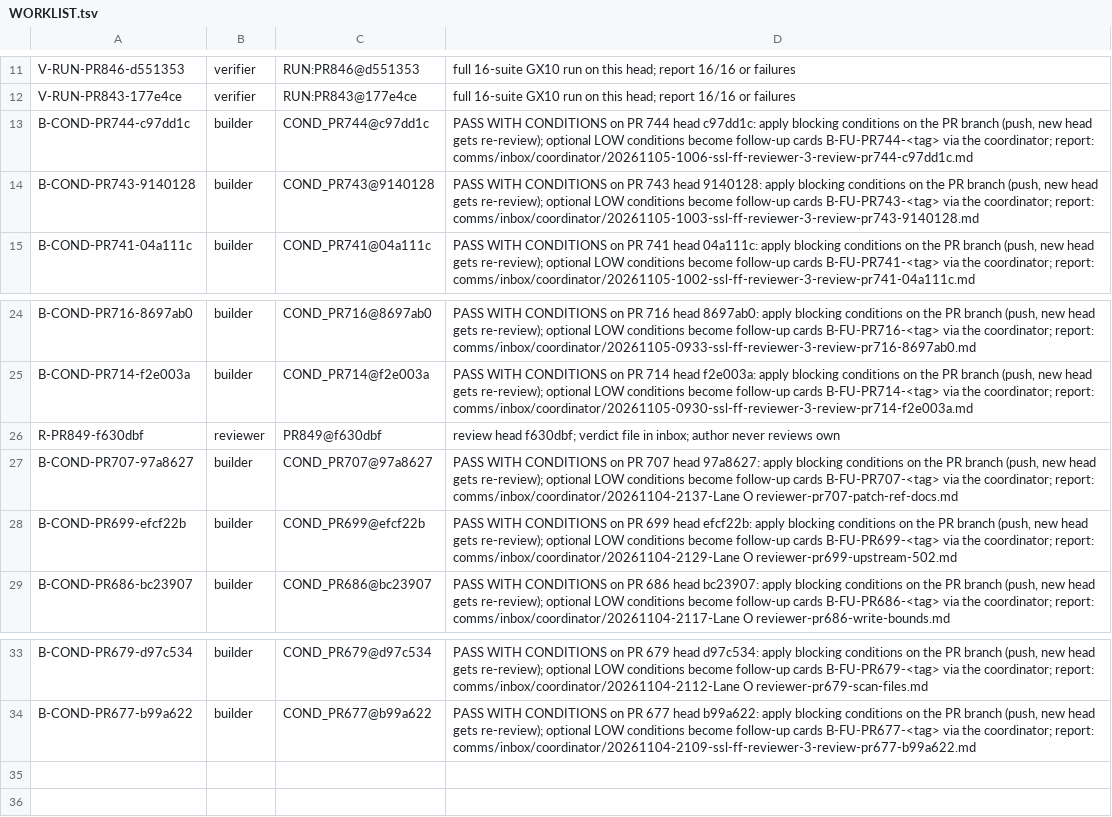
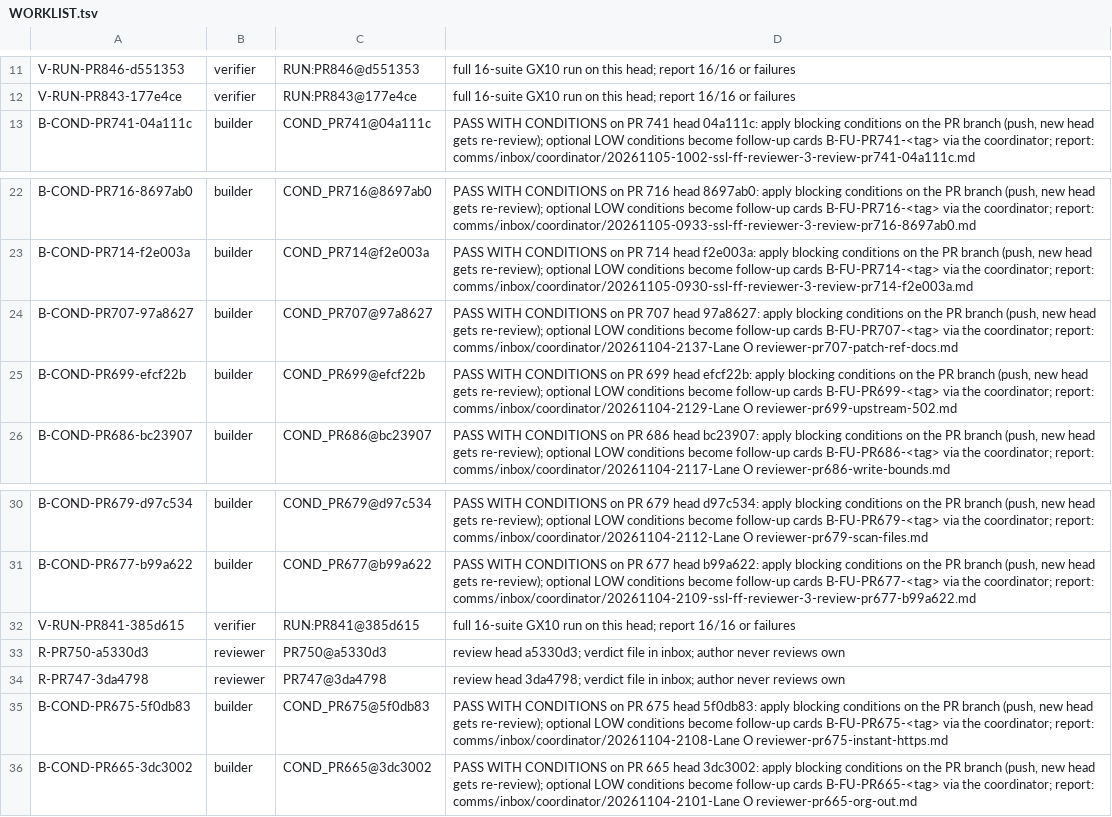
Before and after one commit to SpinStateLabs/field-platform, a TSV file: comms/WORKLIST.tsv, drawn as a sheet; only a part is shown, gaps mark what is left out.

```diff
--- a/comms/WORKLIST.tsv
+++ b/comms/WORKLIST.tsv
@@ -12,4 +12,2 @@ V-RUN-PR846-d551353	verifier	RUN:PR846@d551353	full 16-suite GX10 run on this he
 V-RUN-PR843-177e4ce	verifier	RUN:PR843@177e4ce	full 16-suite GX10 run on this head; report 16/16 or failures
-B-COND-PR744-c97dd1c	builder	COND_PR744@c97dd1c	PASS WITH CONDITIONS on PR 744 head c97dd1c: apply blocking conditions on the PR branch (push, new head gets re-review); optional LOW conditions become follow-up cards B-FU-PR744-<tag> via the coordinator; report: comms/inbox/coordinator/20261105-1006-ssl-ff-reviewer-3-review-pr744-c97dd1c.md
-B-COND-PR743-9140128	builder	COND_PR743@9140128	PASS WITH CONDITIONS on PR 743 head 9140128: apply blocking conditions on the PR branch (push, new head gets re-review); optional LOW conditions become follow-up cards B-FU-PR743-<tag> via the coordinator; report: comms/inbox/coordinator/20261105-1003-ssl-ff-reviewer-3-review-pr743-9140128.md
 B-COND-PR741-04a111c	builder	COND_PR741@04a111c	PASS WITH CONDITIONS on PR 741 head 04a111c: apply blocking conditions on the PR branch (push, new head gets re-review); optional LOW conditions become follow-up cards B-FU-PR741-<tag> via the coordinator; report: comms/inbox/coordinator/20261105-1002-ssl-ff-reviewer-3-review-pr741-04a111c.md
@@ -25,3 +23,2 @@ B-COND-PR716-8697ab0	builder	COND_PR716@8697ab0	PASS WITH CONDITIONS on PR 716 h
 B-COND-PR714-f2e003a	builder	COND_PR714@f2e003a	PASS WITH CONDITIONS on PR 714 head f2e003a: apply blocking conditions on the PR branch (push, new head gets re-review); optional LOW conditions become follow-up cards B-FU-PR714-<tag> via the coordinator; report: comms/inbox/coordinator/20261105-0930-ssl-ff-reviewer-3-review-pr714-f2e003a.md
-R-PR849-f630dbf	reviewer	PR849@f630dbf	review head f630dbf; verdict file in inbox; author never reviews own
 B-COND-PR707-97a8627	builder	COND_PR707@97a8627	PASS WITH CONDITIONS on PR 707 head 97a8627: apply blocking conditions on the PR branch (push, new head gets re-review); optional LOW conditions become follow-up cards B-FU-PR707-<tag> via the coordinator; report: comms/inbox/coordinator/20261104-2137-Lane O reviewer-pr707-patch-ref-docs.md
@@ -34 +31,6 @@ B-COND-PR679-d97c534	builder	COND_PR679@d97c534	PASS WITH CONDITIONS on PR 679 h
 B-COND-PR677-b99a622	builder	COND_PR677@b99a622	PASS WITH CONDITIONS on PR 677 head b99a622: apply blocking conditions on the PR branch (push, new head gets re-review); optional LOW conditions become follow-up cards B-FU-PR677-<tag> via the coordinator; report: comms/inbox/coordinator/20261104-2109-ssl-ff-reviewer-3-review-pr677-b99a622.md
+V-RUN-PR841-385d615	verifier	RUN:PR841@385d615	full 16-suite GX10 run on this head; report 16/16 or failures
+R-PR750-a5330d3	reviewer	PR750@a5330d3	review head a5330d3; verdict file in inbox; author never reviews own
+R-PR747-3da4798	reviewer	PR747@3da4798	review head 3da4798; verdict file in inbox; author never reviews own
+B-COND-PR675-5f0db83	builder	COND_PR675@5f0db83	PASS WITH CONDITIONS on PR 675 head 5f0db83: apply blocking conditions on the PR branch (push, new head gets re-review); optional LOW conditions become follow-up cards B-FU-PR675-<tag> via the coordinator; report: comms/inbox/coordinator/20261104-2108-Lane O reviewer-pr675-instant-https.md
+B-COND-PR665-3dc3002	builder	COND_PR665@3dc3002	PASS WITH CONDITIONS on PR 665 head 3dc3002: apply blocking conditions on the PR branch (push, new head gets re-review); optional LOW conditions become follow-up cards B-FU-PR665-<tag> via the coordinator; report: comms/inbox/coordinator/20261104-2101-Lane O reviewer-pr665-org-out.md
```
Also changed, not shown: comms/WORKLIST.archive.tsv.
